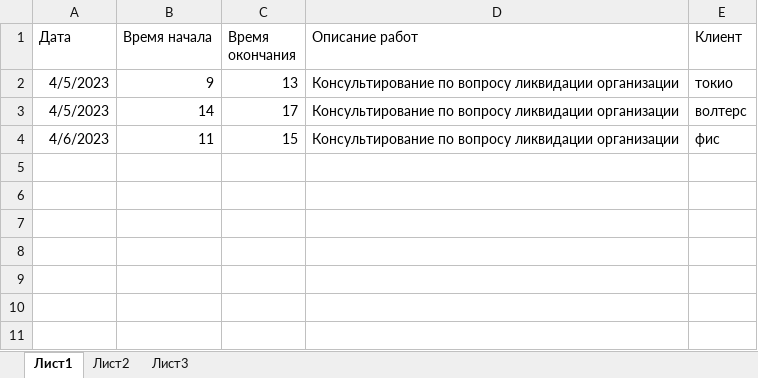
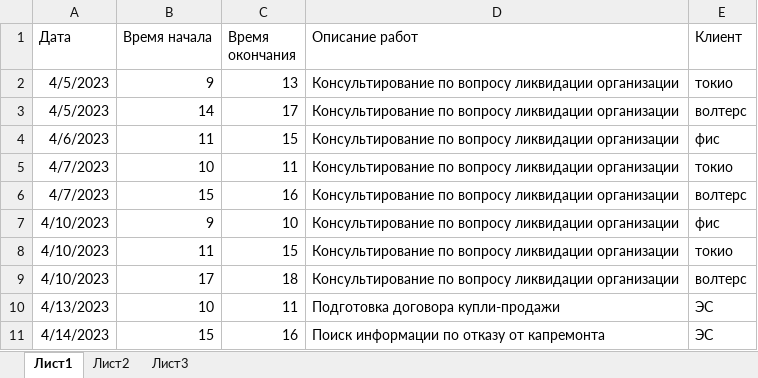
Before and after one commit to KirillLeontyev/timesheet-draft, an Excel workbook: services.xlsx, sheet Лист1, drawn as a sheet; values as stored, in another font and other column widths than the file's, no borders; the diff names each change by its address in the sheet, - before the commit and + after, or states it on an @@ line.

```diff
--- a/services.xlsx (sheet Лист1)
+++ b/services.xlsx (sheet Лист1)
+row 5: 4/7/2023 | 10 | 11 | Консультирование по вопросу ликвидации организации | токио
+row 6: 4/7/2023 | 15 | 16 | Консультирование по вопросу ликвидации организации | волтерс
+row 7: 4/10/2023 | 9 | 10 | Консультирование по вопросу ликвидации организации | фис
+row 8: 4/10/2023 | 11 | 15 | Консультирование по вопросу ликвидации организации | токио
+row 9: 4/10/2023 | 17 | 18 | Консультирование по вопросу ликвидации организации | волтерс
+row 10: 4/13/2023 | 10 | 11 | Подготовка договора купли-продажи | ЭС
+row 11: 4/14/2023 | 15 | 16 | Поиск информации по отказу от капремонта | ЭС
```
Also changed, not shown: 2 other files.
